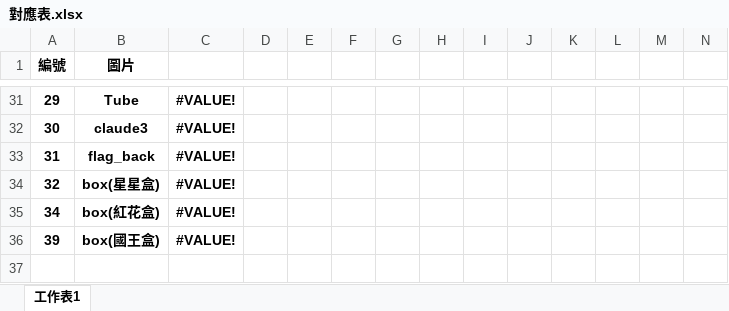
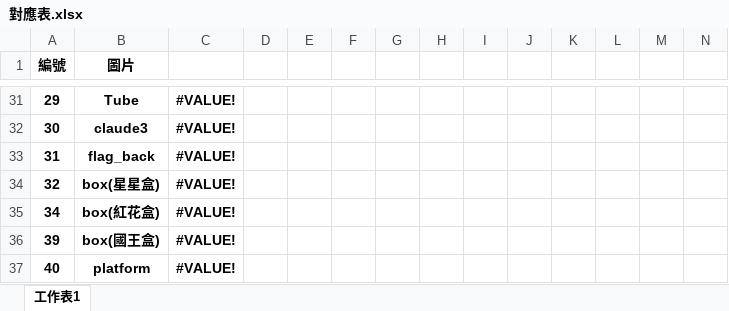
Before and after one commit to qazwsxdshb/catmario, an Excel workbook: 對應表.xlsx, sheet 工作表1, drawn as a sheet; only a part is shown, gaps mark what is left out; values as stored, in another font and other column widths than the file's, no borders; the diff names each change by its address in the sheet, - before the commit and + after, or states it on an @@ line.

```diff
--- a/對應表.xlsx (sheet 工作表1)
+++ b/對應表.xlsx (sheet 工作表1)
+row 37: 40 | platform | #VALUE!
```
Also changed, not shown: charts or pictures, 4 other files.
